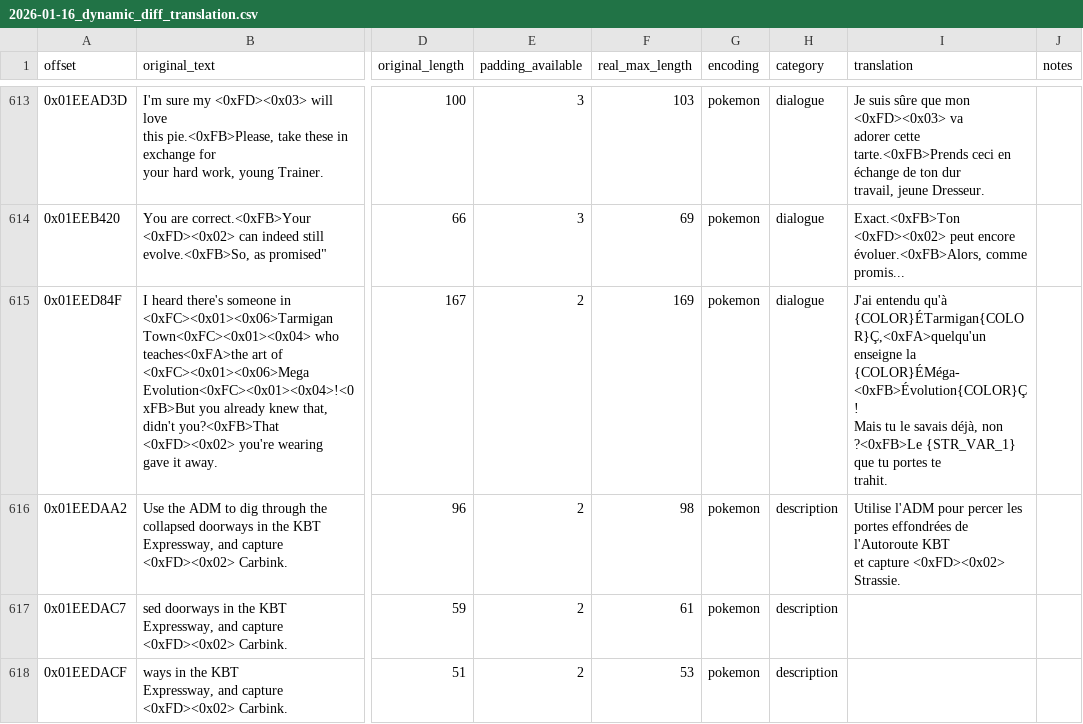
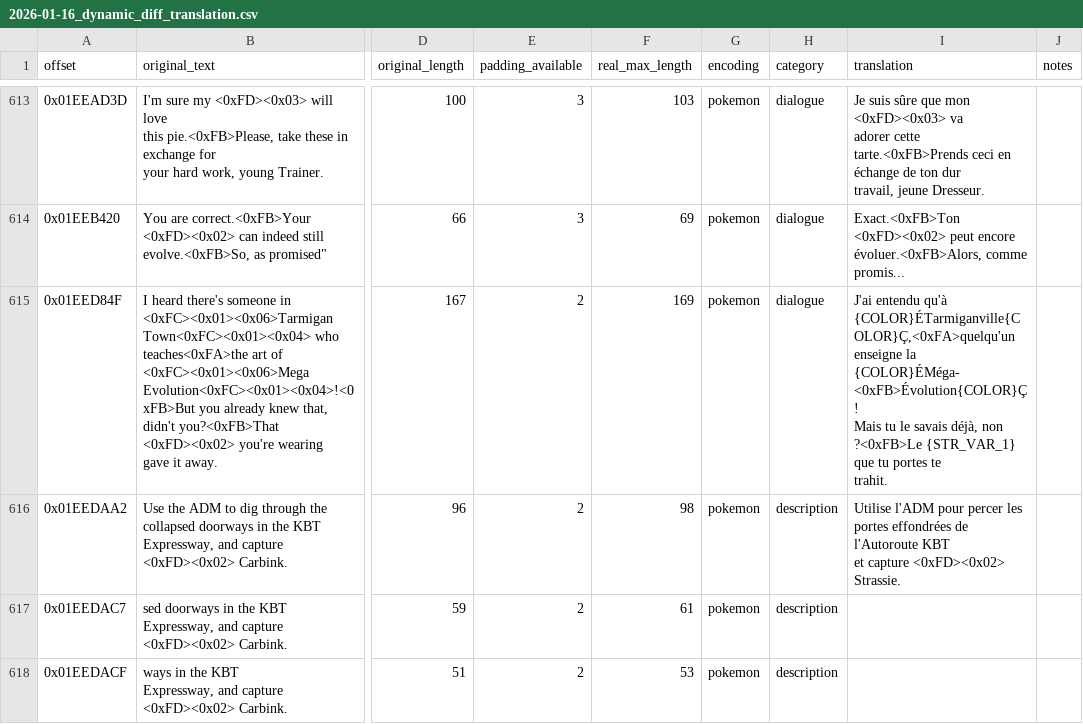
Before and after one commit to AntonyCanut/gba_translator, a CSV file: output/translation/2026-01-16_dynamic_diff_translation.csv, drawn as a sheet; only a part is shown, gaps mark what is left out; ↵ is a line break in a cell; the diff names each change by its address in the sheet, - before the commit and + after, or states it on an @@ line.

```diff
--- a/output/translation/2026-01-16_dynamic_diff_translation.csv
+++ b/output/translation/2026-01-16_dynamic_diff_translation.csv
-I615 (translation): …entendu qu'à ↵ {COLOR}ÉTarmigan{COLOR}Ç,<0xFA>quelqu'un enseigne la…
+I615 (translation): …entendu qu'à ↵ {COLOR}ÉTarmiganville{COLOR}Ç,<0xFA>quelqu'un enseigne la…
```
Also changed, not shown: 14 other files.
